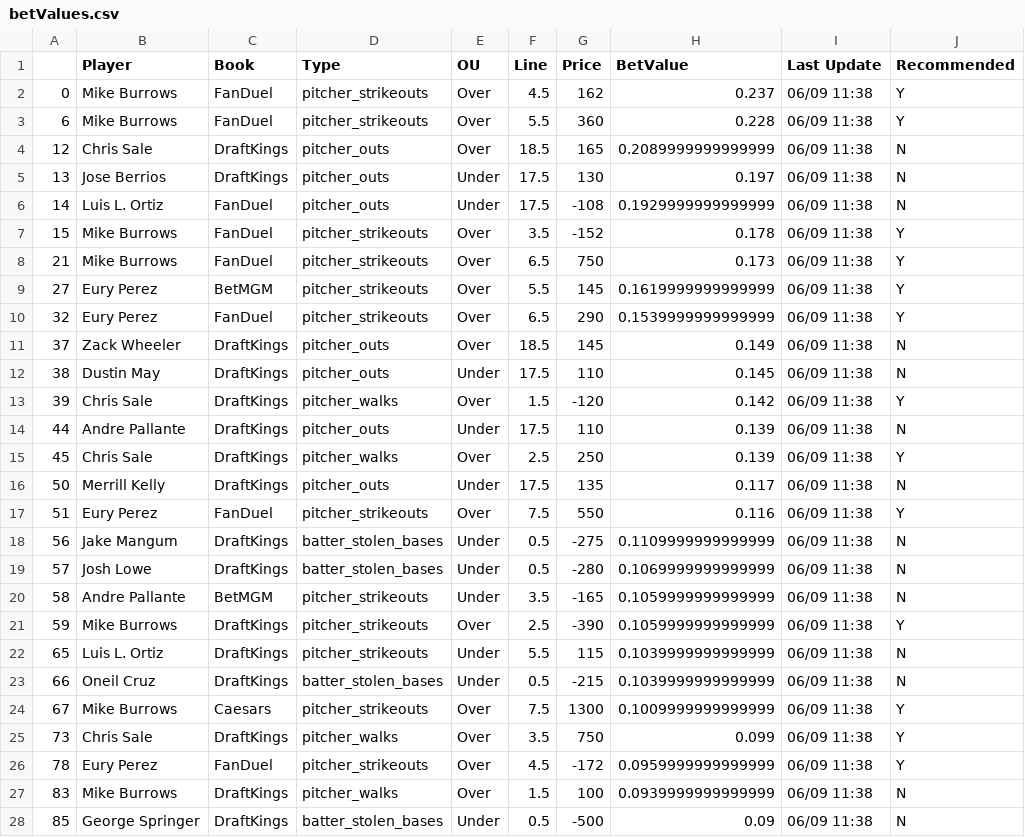
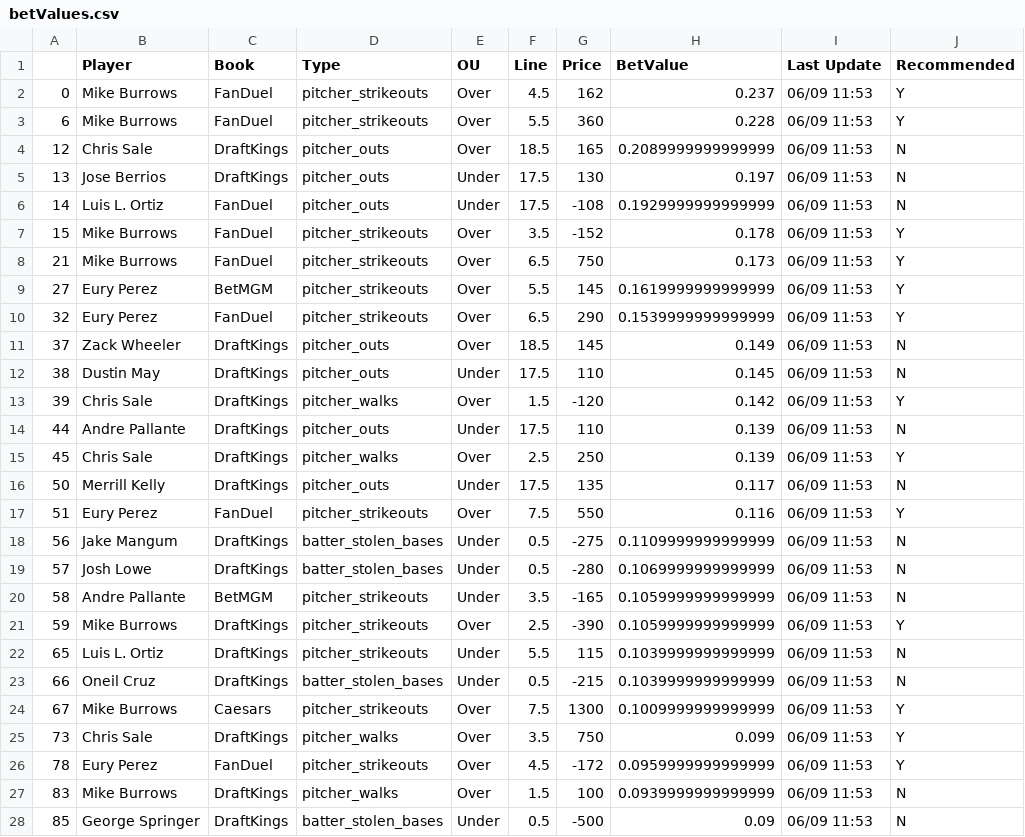
Before and after one commit to JonPGH/slateProj, a CSV file: Data/betValues.csv, drawn as a sheet; only a part is shown; the diff covers the shown part only.

```diff
--- a/Data/betValues.csv
+++ b/Data/betValues.csv
@@ -1,28 +1,28 @@
 ,Player,Book,Type,OU,Line,Price,BetValue,Last Update,Recommended
-0,Mike Burrows,FanDuel,pitcher_strikeouts,Over,4.5,162,0.237,06/09 11:38,Y
-6,Mike Burrows,FanDuel,pitcher_strikeouts,Over,5.5,360,0.228,06/09 11:38,Y
-12,Chris Sale,DraftKings,pitcher_outs,Over,18.5,165,0.2089999999999999,06/09 11:38,N
-13,Jose Berrios,DraftKings,pitcher_outs,Under,17.5,130,0.197,06/09 11:38,N
-14,Luis L. Ortiz,FanDuel,pitcher_outs,Under,17.5,-108,0.1929999999999999,06/09 11:38,N
-15,Mike Burrows,FanDuel,pitcher_strikeouts,Over,3.5,-152,0.178,06/09 11:38,Y
-21,Mike Burrows,FanDuel,pitcher_strikeouts,Over,6.5,750,0.173,06/09 11:38,Y
-27,Eury Perez,BetMGM,pitcher_strikeouts,Over,5.5,145,0.1619999999999999,06/09 11:38,Y
-32,Eury Perez,FanDuel,pitcher_strikeouts,Over,6.5,290,0.1539999999999999,06/09 11:38,Y
-37,Zack Wheeler,DraftKings,pitcher_outs,Over,18.5,145,0.149,06/09 11:38,N
-38,Dustin May,DraftKings,pitcher_outs,Under,17.5,110,0.145,06/09 11:38,N
-39,Chris Sale,DraftKings,pitcher_walks,Over,1.5,-120,0.142,06/09 11:38,Y
-44,Andre Pallante,DraftKings,pitcher_outs,Under,17.5,110,0.139,06/09 11:38,N
-45,Chris Sale,DraftKings,pitcher_walks,Over,2.5,250,0.139,06/09 11:38,Y
-50,Merrill Kelly,DraftKings,pitcher_outs,Under,17.5,135,0.117,06/09 11:38,N
-51,Eury Perez,FanDuel,pitcher_strikeouts,Over,7.5,550,0.116,06/09 11:38,Y
-56,Jake Mangum,DraftKings,batter_stolen_bases,Under,0.5,-275,0.1109999999999999,06/09 11:38,N
-57,Josh Lowe,DraftKings,batter_stolen_bases,Under,0.5,-280,0.1069999999999999,06/09 11:38,N
-58,Andre Pallante,BetMGM,pitcher_strikeouts,Under,3.5,-165,0.1059999999999999,06/09 11:38,N
-59,Mike Burrows,DraftKings,pitcher_strikeouts,Over,2.5,-390,0.1059999999999999,06/09 11:38,Y
-65,Luis L. Ortiz,DraftKings,pitcher_strikeouts,Under,5.5,115,0.1039999999999999,06/09 11:38,N
-66,Oneil Cruz,DraftKings,batter_stolen_bases,Under,0.5,-215,0.1039999999999999,06/09 11:38,N
-67,Mike Burrows,Caesars,pitcher_strikeouts,Over,7.5,1300,0.1009999999999999,06/09 11:38,Y
-73,Chris Sale,DraftKings,pitcher_walks,Over,3.5,750,0.099,06/09 11:38,Y
-78,Eury Perez,FanDuel,pitcher_strikeouts,Over,4.5,-172,0.0959999999999999,06/09 11:38,Y
-83,Mike Burrows,DraftKings,pitcher_walks,Over,1.5,100,0.0939999999999999,06/09 11:38,N
-85,George Springer,DraftKings,batter_stolen_bases,Under,0.5,-500,0.09,06/09 11:38,N
+0,Mike Burrows,FanDuel,pitcher_strikeouts,Over,4.5,162,0.237,06/09 11:53,Y
+6,Mike Burrows,FanDuel,pitcher_strikeouts,Over,5.5,360,0.228,06/09 11:53,Y
+12,Chris Sale,DraftKings,pitcher_outs,Over,18.5,165,0.2089999999999999,06/09 11:53,N
+13,Jose Berrios,DraftKings,pitcher_outs,Under,17.5,130,0.197,06/09 11:53,N
+14,Luis L. Ortiz,FanDuel,pitcher_outs,Under,17.5,-108,0.1929999999999999,06/09 11:53,N
+15,Mike Burrows,FanDuel,pitcher_strikeouts,Over,3.5,-152,0.178,06/09 11:53,Y
+21,Mike Burrows,FanDuel,pitcher_strikeouts,Over,6.5,750,0.173,06/09 11:53,Y
+27,Eury Perez,BetMGM,pitcher_strikeouts,Over,5.5,145,0.1619999999999999,06/09 11:53,Y
+32,Eury Perez,FanDuel,pitcher_strikeouts,Over,6.5,290,0.1539999999999999,06/09 11:53,Y
+37,Zack Wheeler,DraftKings,pitcher_outs,Over,18.5,145,0.149,06/09 11:53,N
+38,Dustin May,DraftKings,pitcher_outs,Under,17.5,110,0.145,06/09 11:53,N
+39,Chris Sale,DraftKings,pitcher_walks,Over,1.5,-120,0.142,06/09 11:53,Y
+44,Andre Pallante,DraftKings,pitcher_outs,Under,17.5,110,0.139,06/09 11:53,N
+45,Chris Sale,DraftKings,pitcher_walks,Over,2.5,250,0.139,06/09 11:53,Y
+50,Merrill Kelly,DraftKings,pitcher_outs,Under,17.5,135,0.117,06/09 11:53,N
+51,Eury Perez,FanDuel,pitcher_strikeouts,Over,7.5,550,0.116,06/09 11:53,Y
+56,Jake Mangum,DraftKings,batter_stolen_bases,Under,0.5,-275,0.1109999999999999,06/09 11:53,N
+57,Josh Lowe,DraftKings,batter_stolen_bases,Under,0.5,-280,0.1069999999999999,06/09 11:53,N
+58,Andre Pallante,BetMGM,pitcher_strikeouts,Under,3.5,-165,0.1059999999999999,06/09 11:53,N
+59,Mike Burrows,DraftKings,pitcher_strikeouts,Over,2.5,-390,0.1059999999999999,06/09 11:53,Y
+65,Luis L. Ortiz,DraftKings,pitcher_strikeouts,Under,5.5,115,0.1039999999999999,06/09 11:53,N
+66,Oneil Cruz,DraftKings,batter_stolen_bases,Under,0.5,-215,0.1039999999999999,06/09 11:53,N
+67,Mike Burrows,Caesars,pitcher_strikeouts,Over,7.5,1300,0.1009999999999999,06/09 11:53,Y
+73,Chris Sale,DraftKings,pitcher_walks,Over,3.5,750,0.099,06/09 11:53,Y
+78,Eury Perez,FanDuel,pitcher_strikeouts,Over,4.5,-172,0.0959999999999999,06/09 11:53,Y
+83,Mike Burrows,DraftKings,pitcher_walks,Over,1.5,100,0.0939999999999999,06/09 11:53,N
+85,George Springer,DraftKings,batter_stolen_bases,Under,0.5,-500,0.09,06/09 11:53,N
```
Also changed, not shown: 43 edited cells elsewhere in this file, Data/AllBetValues.csv, Data/Tableau_DailyHitterProj.csv, 4 other files.
